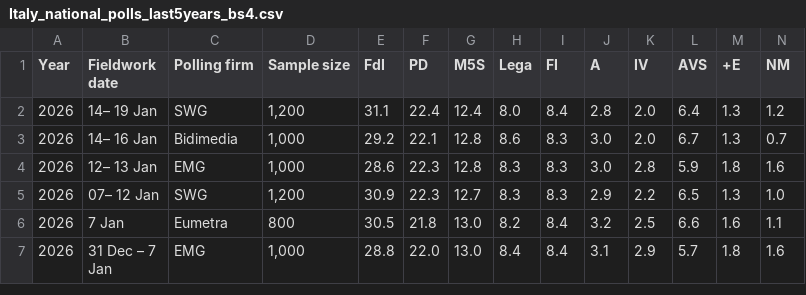
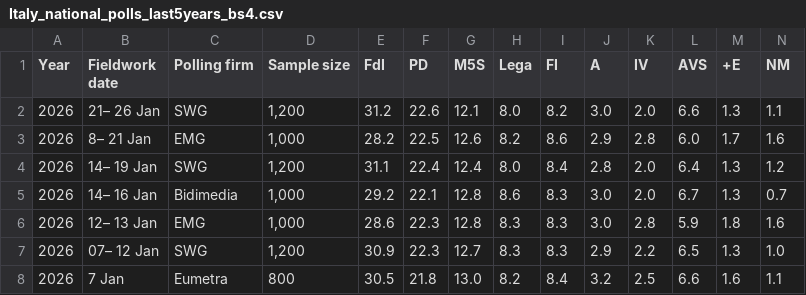
Before and after one commit to Andrevitali/PollsProject, a CSV file: Italy_national_polls_last5years_bs4.csv, drawn as a sheet; only a part is shown; the shorter side is filled out with more unchanged rows; rows hold the shown columns only; the diff names each change by its address in the sheet, - before the commit and + after, or states it on an @@ line.

```diff
--- a/Italy_national_polls_last5years_bs4.csv
+++ b/Italy_national_polls_last5years_bs4.csv
+row 2: 2026 | 21– 26 Jan | SWG | 1,200 | 31.2 | 22.6 | 12.1 | 8.0 | 8.2 | 3.0 | 2.0 | 6.6 | 1.3 | 1.1
+row 3: 2026 | 8– 21 Jan | EMG | 1,000 | 28.2 | 22.5 | 12.6 | 8.2 | 8.6 | 2.9 | 2.8 | 6.0 | 1.7 | 1.6
```
Also changed, not shown: Denmark_national_polls_last5years_bs4.csv, Denmark_polls_clean.csv, 4 other files.
